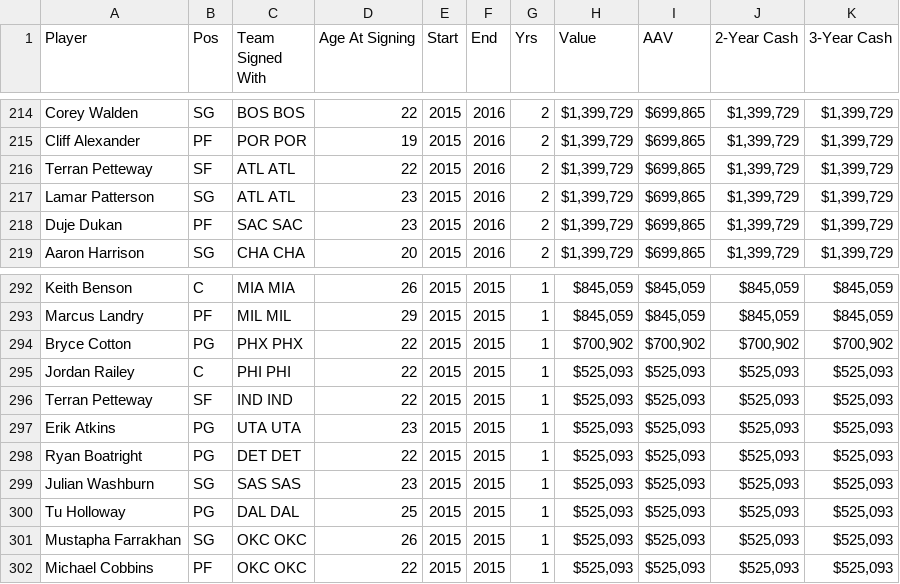
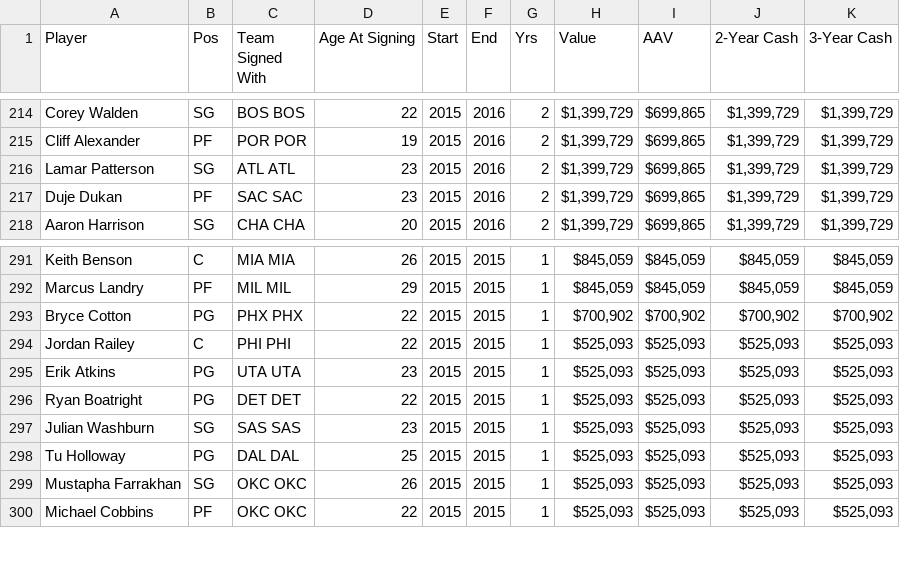
Before and after one commit to LiamWhitenack/fase-backend, a CSV file: data/contracts/NBA Contracts-6.csv, drawn as a sheet; only a part is shown, gaps mark what is left out.

Commit message:
some more players that never existed

```diff
--- a/data/contracts/NBA Contracts-6.csv
+++ b/data/contracts/NBA Contracts-6.csv
@@ -215,3 +215,2 @@
 "Cliff Alexander","PF","POR                  POR","19","2015","2016","2","$1,399,729","$699,865","$1,399,729","$1,399,729"
-"Terran Petteway","SF","ATL                  ATL","22","2015","2016","2","$1,399,729","$699,865","$1,399,729","$1,399,729"
 "Lamar Patterson","SG","ATL                  ATL","23","2015","2016","2","$1,399,729","$699,865","$1,399,729","$1,399,729"
@@ -295,3 +294,2 @@
 "Jordan Railey","C","PHI                  PHI","22","2015","2015","1","$525,093","$525,093","$525,093","$525,093"
-"Terran Petteway","SF","IND                  IND","22","2015","2015","1","$525,093","$525,093","$525,093","$525,093"
 "Erik Atkins","PG","UTA                  UTA","23","2015","2015","1","$525,093","$525,093","$525,093","$525,093"
```
Also changed, not shown: data/contracts/NBA Contracts-1.csv, data/contracts/NBA Contracts-3.csv, 3 other files.
